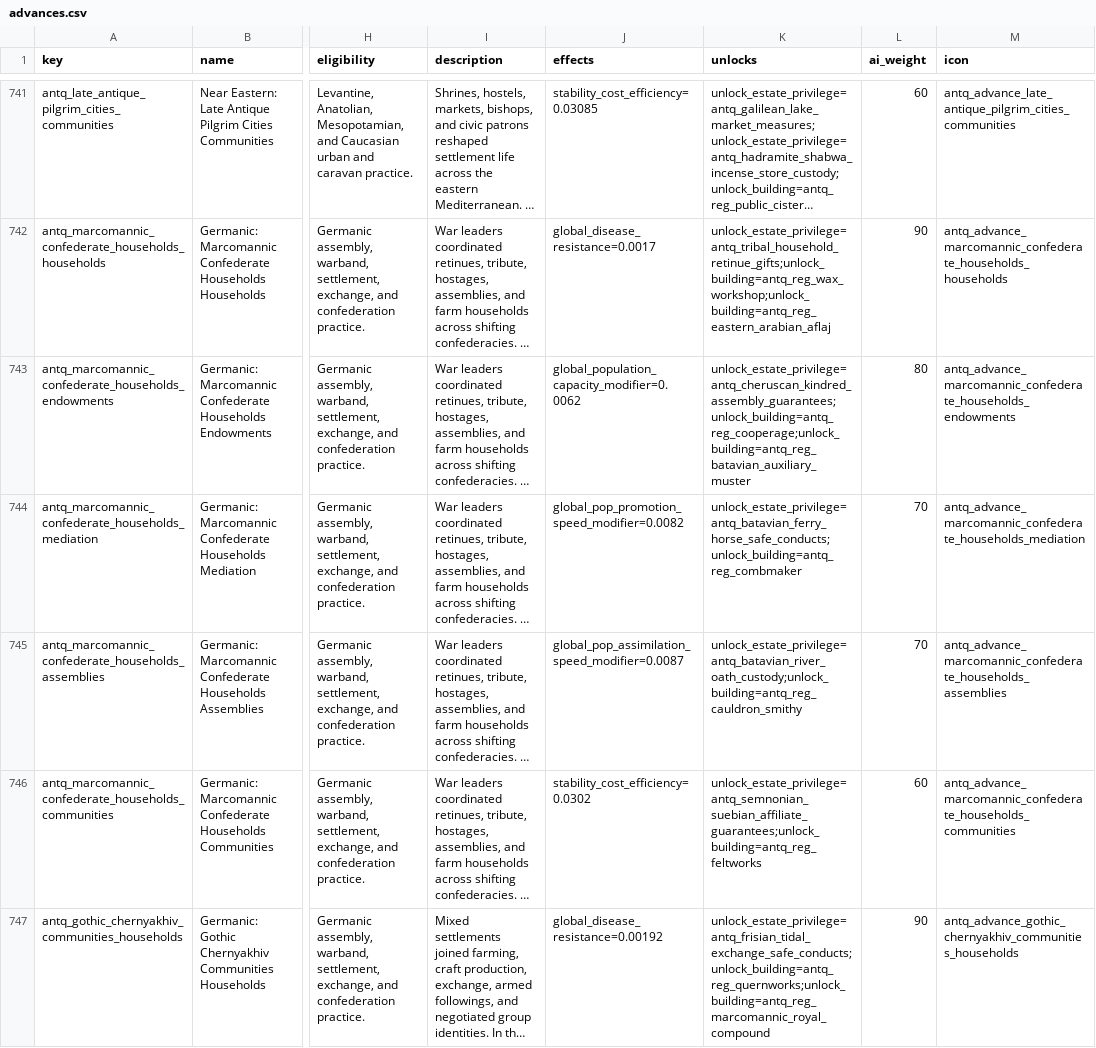
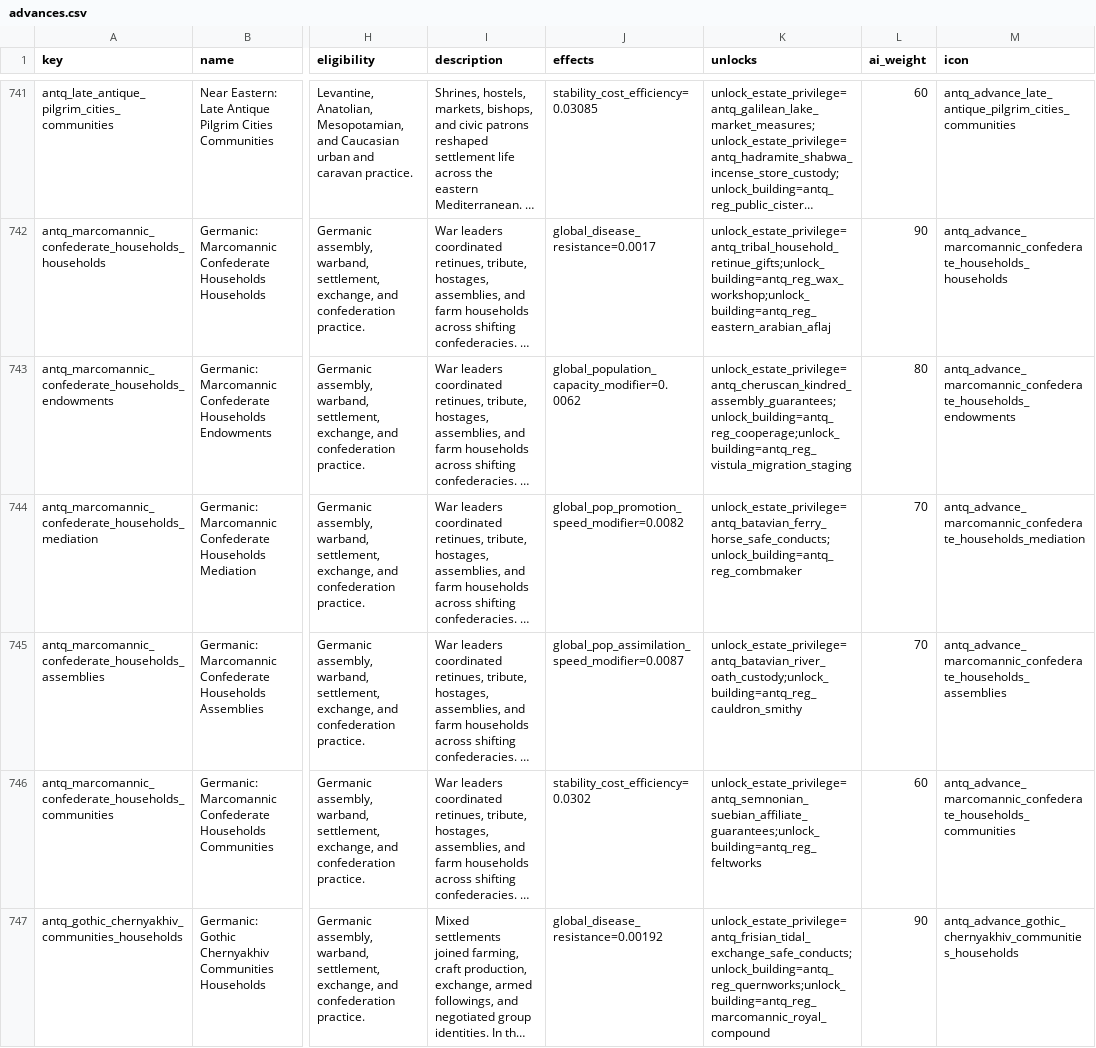
Before and after one commit to Rockydo/antiqvitas, a CSV file: docs/m8/advances.csv, drawn as a sheet; only a part is shown, gaps mark what is left out; long unchanged cells end in …; the diff covers the shown part only; the diff names each change by its address in the sheet, - before the commit and + after, or states it on an @@ line.

Commit message:
feat(remediation): isolate ancient privilege profiles

```diff
--- a/docs/m8/advances.csv
+++ b/docs/m8/advances.csv
-K743 (unlocks): unlock_estate_privilege=antq_cheruscan_kindred_assembly_guarantees;unlock_building=antq_reg_cooperage;unlock_building=antq_reg_batavian_auxiliary_muster
+K743 (unlocks): unlock_estate_privilege=antq_cheruscan_kindred_assembly_guarantees;unlock_building=antq_reg_cooperage;unlock_building=antq_reg_vistula_migration_staging
```
Also changed, not shown: 66 edited cells elsewhere in this file, 15 other files.
